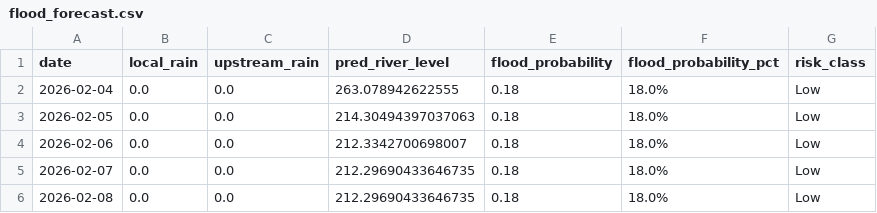
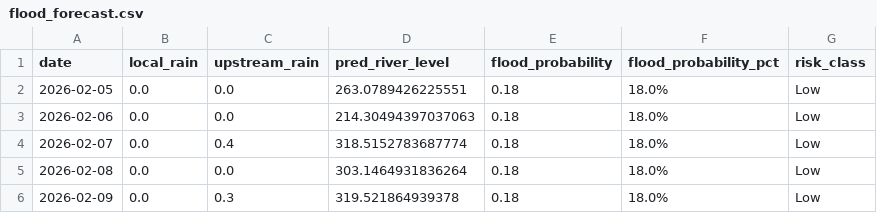
Before and after one commit to keshavkhandelwal13/Matsya-Flood-detector, a CSV file: backend/flood_detector/flood_forecast.csv, drawn as a sheet.

```diff
--- a/backend/flood_detector/flood_forecast.csv
+++ b/backend/flood_detector/flood_forecast.csv
@@ -1,6 +1,6 @@
 date,local_rain,upstream_rain,pred_river_level,flood_probability,flood_probability_pct,risk_class
-2026-02-04,0.0,0.0,263.078942622555,0.18,18.0%,Low
-2026-02-05,0.0,0.0,214.30494397037063,0.18,18.0%,Low
-2026-02-06,0.0,0.0,212.3342700698007,0.18,18.0%,Low
-2026-02-07,0.0,0.0,212.29690433646735,0.18,18.0%,Low
-2026-02-08,0.0,0.0,212.29690433646735,0.18,18.0%,Low
+2026-02-05,0.0,0.0,263.0789426225551,0.18,18.0%,Low
+2026-02-06,0.0,0.0,214.30494397037063,0.18,18.0%,Low
+2026-02-07,0.0,0.4,318.5152783687774,0.18,18.0%,Low
+2026-02-08,0.0,0.0,303.1464931836264,0.18,18.0%,Low
+2026-02-09,0.0,0.3,319.521864939378,0.18,18.0%,Low
```
Also changed, not shown: backend/csv_generator/flood_prediction.csv, 3 other files.
